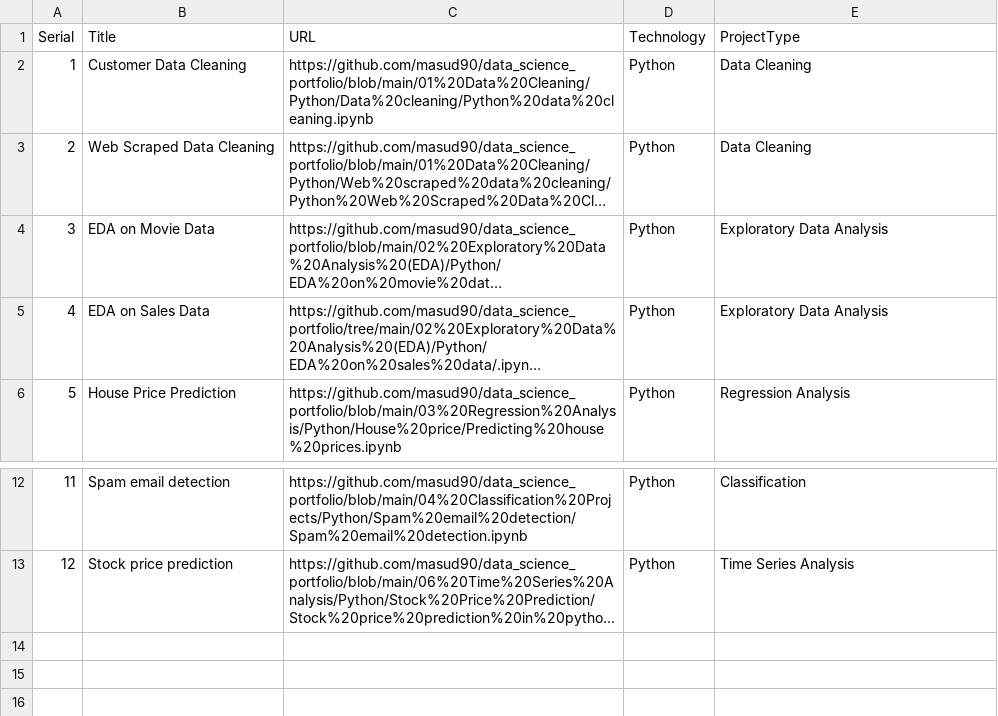
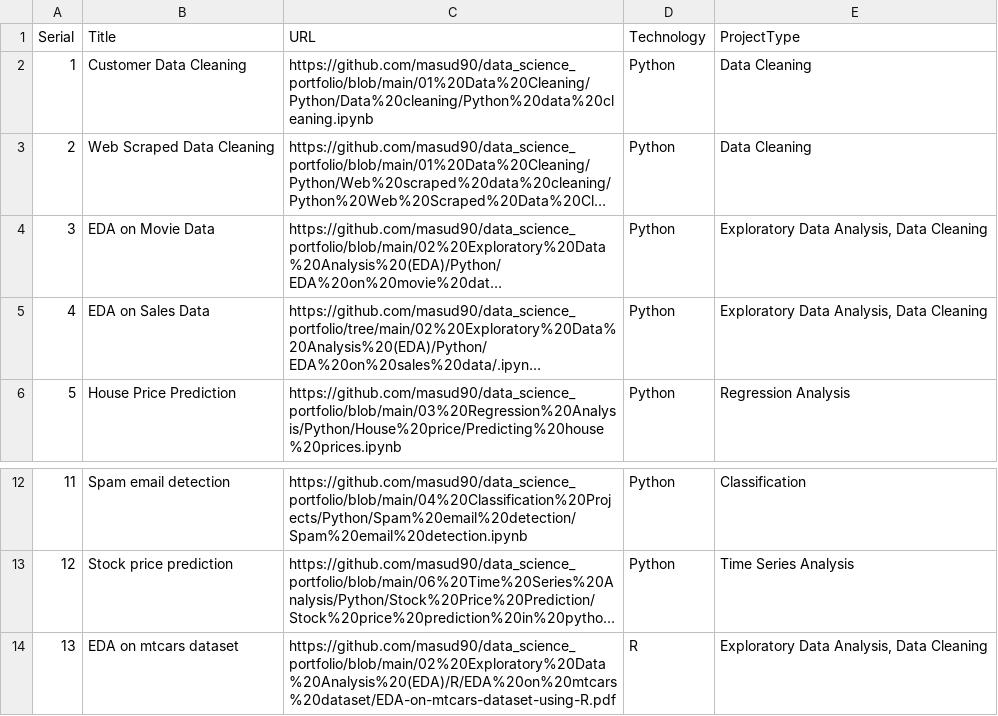
Before and after one commit to masud90/masud90.github.io, a CSV file: _data/projects.csv, drawn as a sheet; only a part is shown, gaps mark what is left out; long unchanged cells end in …; the diff names each change by its address in the sheet, - before the commit and + after, or states it on an @@ line.

Commit message:
Update projects.csv

```diff
--- a/_data/projects.csv
+++ b/_data/projects.csv
-E4:E5 (ProjectType): Exploratory Data Analysis
+E4:E5 (ProjectType): Exploratory Data Analysis, Data Cleaning
+row 14: 13 | EDA on mtcars dataset | https://github.com/masud90/data_science_portfolio/blob/main/02%20Exploratory%20Data%20Analysis%20(EDA)/R/EDA%20on%20mtcars%20dataset/EDA-on-mtcars-dataset-using-R.pdf | R | Exploratory Data Analysis, Data Cleaning
```
